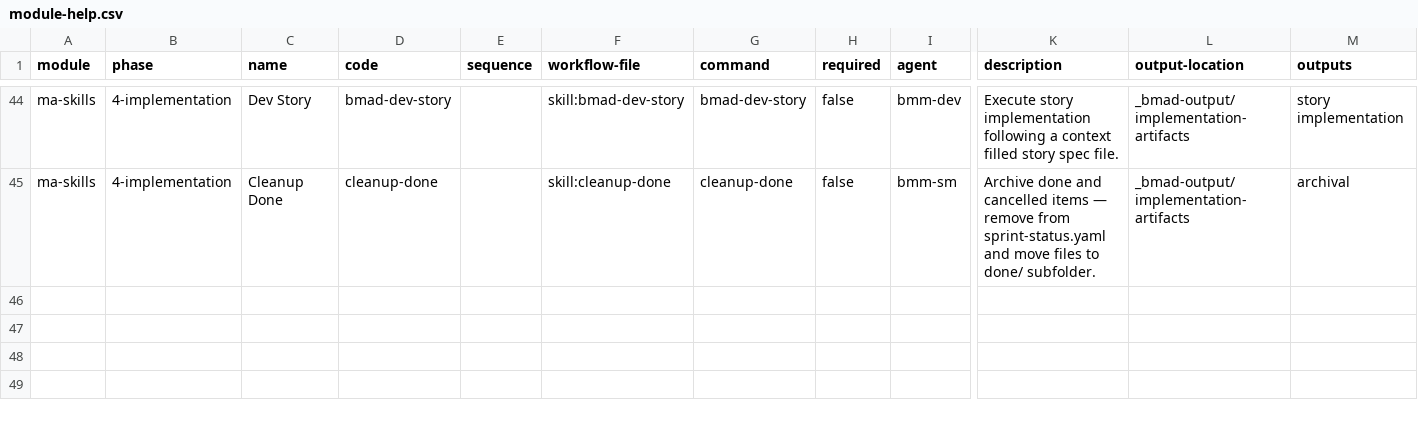
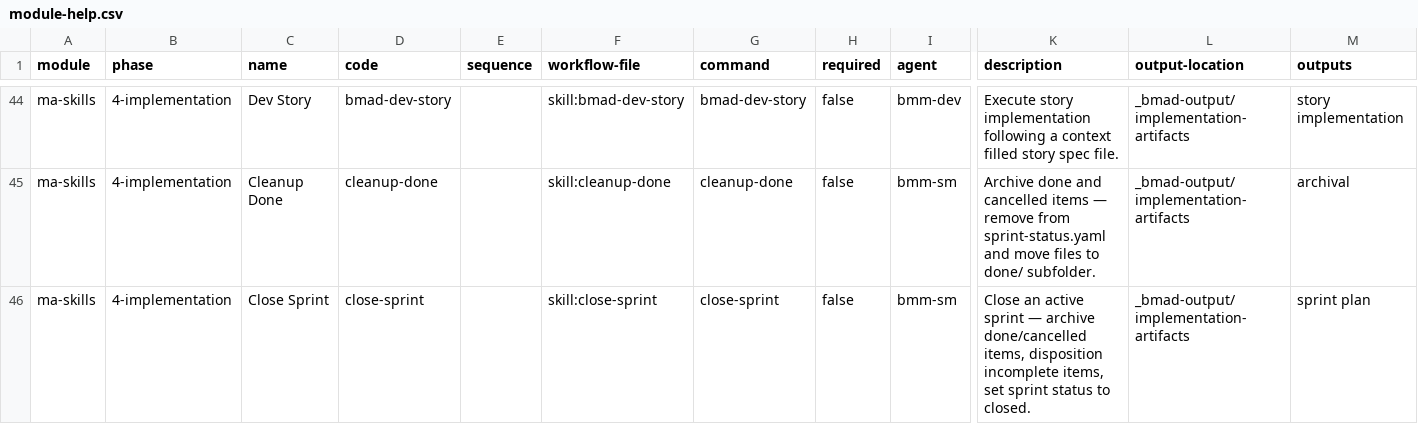
Before and after one commit to mayafit/AI_Agents, a CSV file: lib/bmad-extension/module-help.csv, drawn as a sheet; only a part is shown, gaps mark what is left out; rows hold the shown columns only; the diff names each change by its address in the sheet, - before the commit and + after, or states it on an @@ line.

```diff
--- a/lib/bmad-extension/module-help.csv
+++ b/lib/bmad-extension/module-help.csv
+row 46: ma-skills | 4-implementation | Close Sprint | close-sprint |  | skill:close-sprint | close-sprint | false | bmm-sm | Close an active sprint — archive done/cancelled items, disposition incomplete items, set sprint status to closed. | _bmad-output/implementation-artifacts | sprint plan
```
Also changed, not shown: 6 other files.
